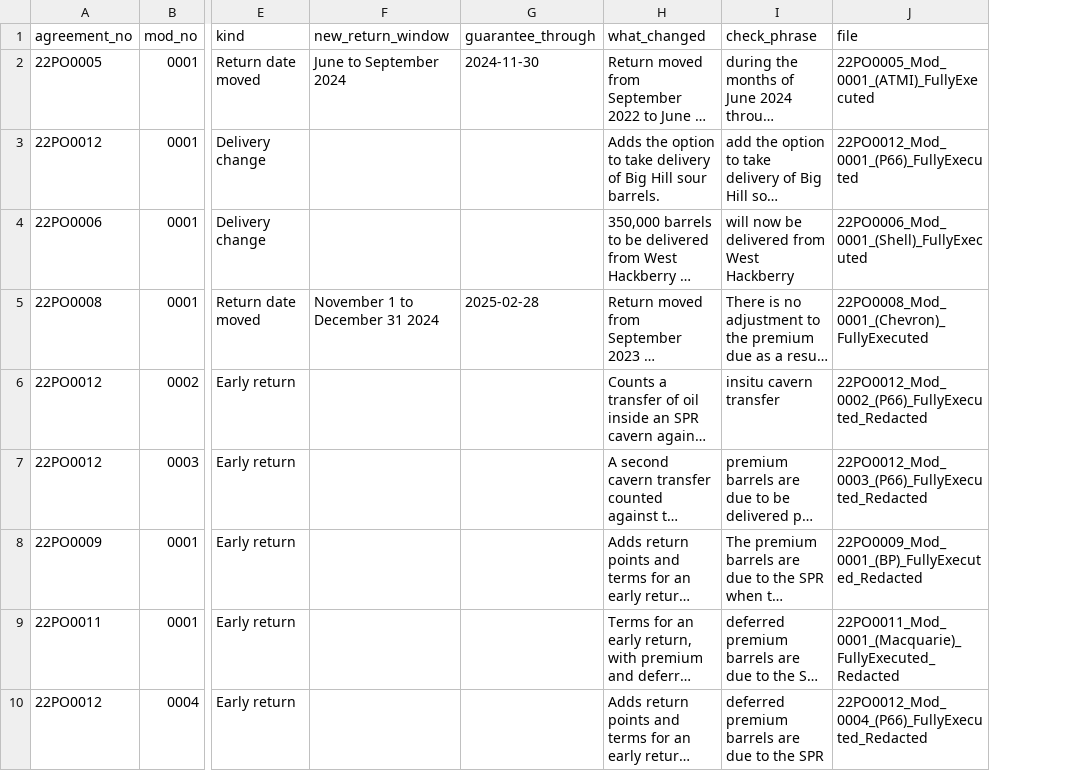
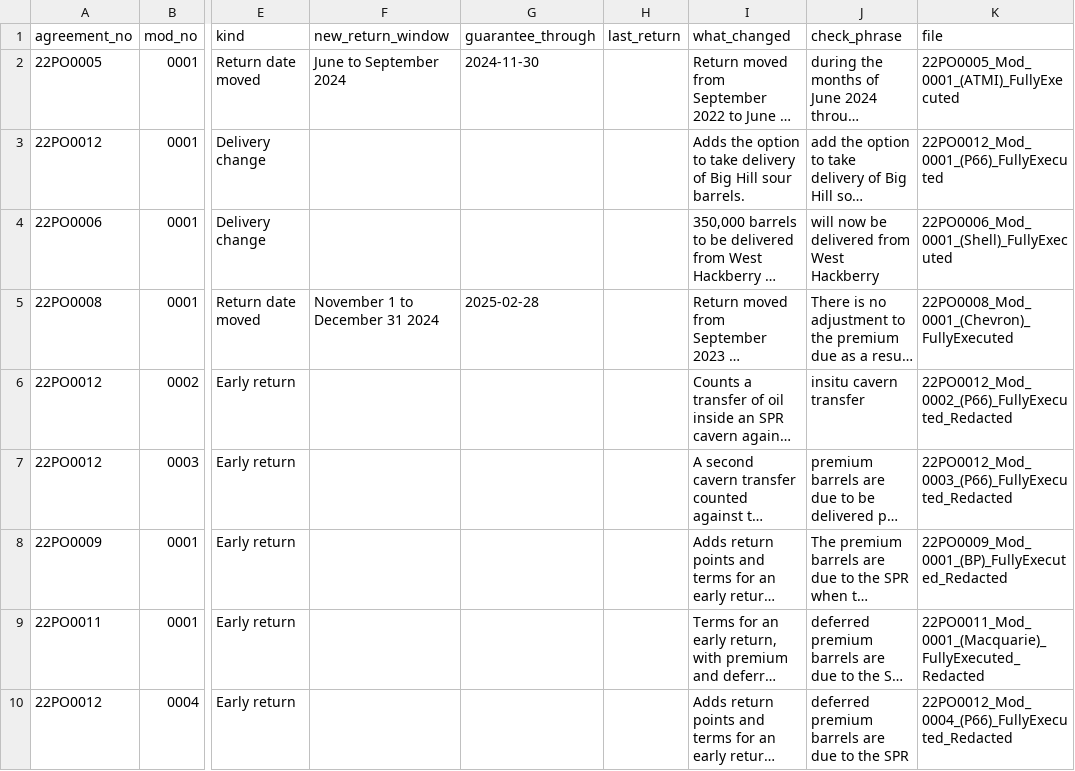
Before and after one commit to Data4ThePeople/spr-exchange, a CSV file: data/processed/spr_2021_22_exchange_mods.csv, drawn as a sheet; only a part is shown, gaps mark what is left out; long unchanged cells end in …; the diff names each change by its address in the sheet, - before the commit and + after, or states it on an @@ line.

```diff
--- a/data/processed/spr_2021_22_exchange_mods.csv
+++ b/data/processed/spr_2021_22_exchange_mods.csv
+column H (last_return), empty
```
Also changed, not shown: data/reference/exchange_2021_22_mods.csv, 16 other files.
